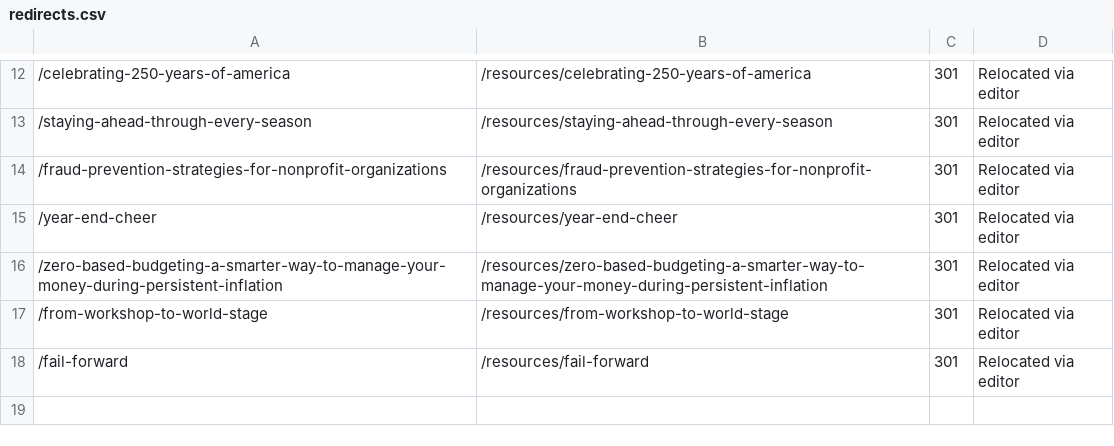
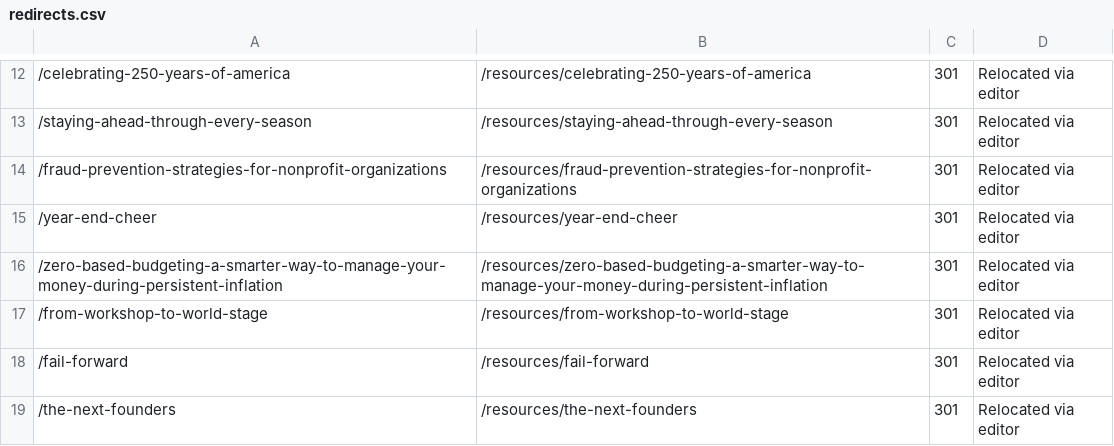
Before and after one commit to HankPantier/Accord-Advisors, a CSV file: content/redirects.csv, drawn as a sheet; only a part is shown, gaps mark what is left out; the diff names each change by its address in the sheet, - before the commit and + after, or states it on an @@ line.

```diff
--- a/content/redirects.csv
+++ b/content/redirects.csv
+row 19: /the-next-founders | /resources/the-next-founders | 301 | Relocated via editor
```
